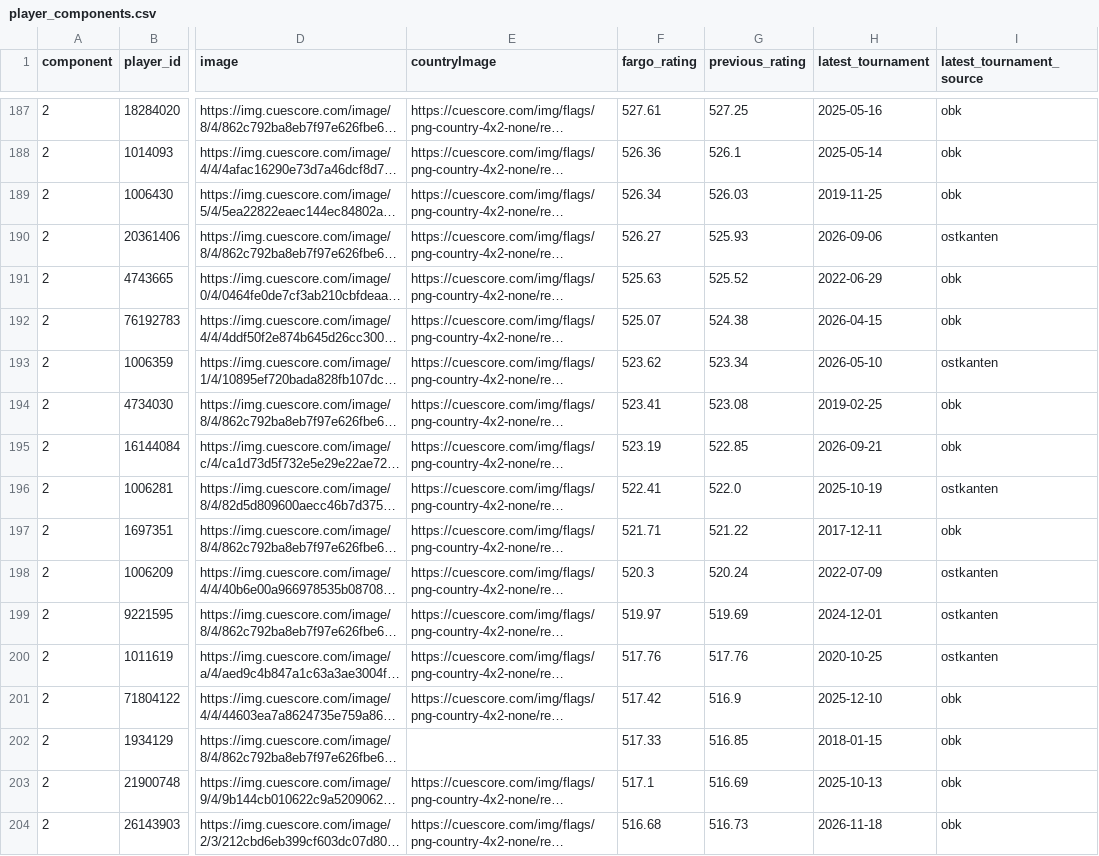
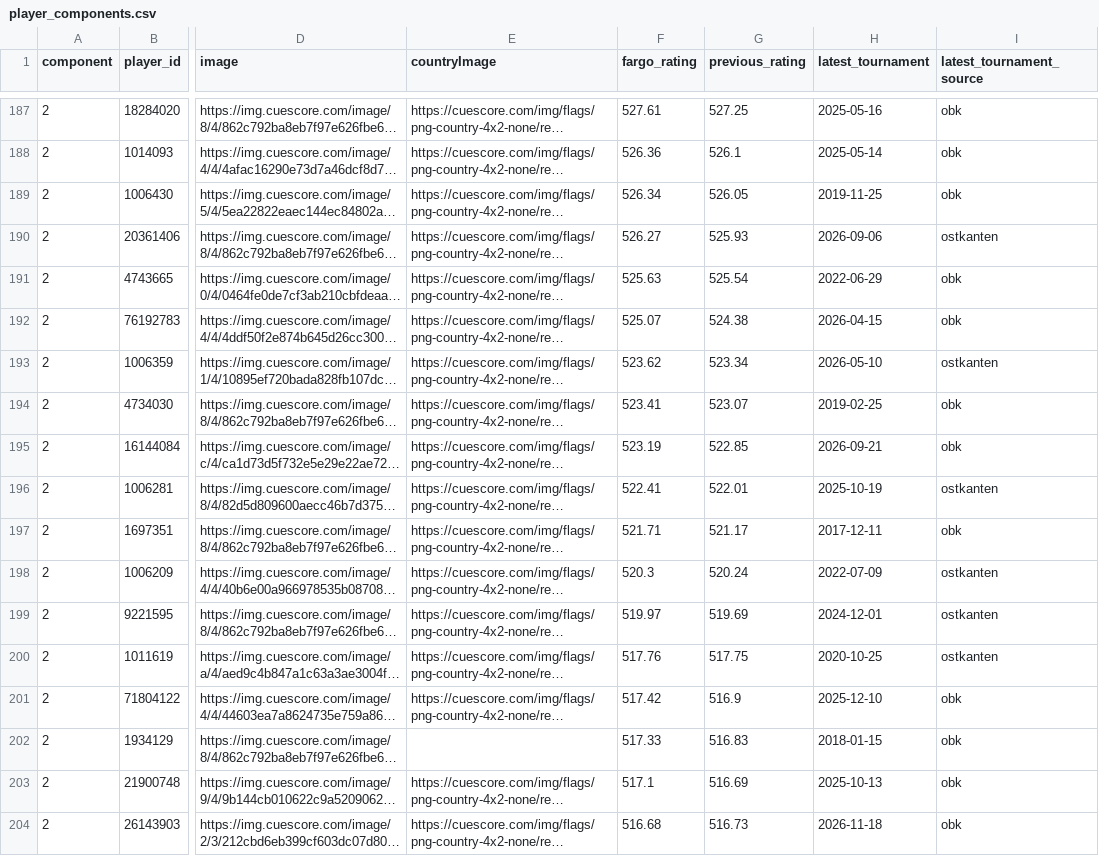
Before and after one commit to Flavelloni/Cue-Score, a CSV file: combined/player_components.csv, drawn as a sheet; only a part is shown, gaps mark what is left out; long unchanged cells end in …; the diff covers the shown part only; the diff names each change by its address in the sheet, - before the commit and + after, or states it on an @@ line.

```diff
--- a/combined/player_components.csv
+++ b/combined/player_components.csv
-G189 (previous_rating): 526.03
+G189 (previous_rating): 526.05
-G191 (previous_rating): 525.52
+G191 (previous_rating): 525.54
-G194 (previous_rating): 523.08
+G194 (previous_rating): 523.07
-G196 (previous_rating): 522.0
+G196 (previous_rating): 522.01
-G197 (previous_rating): 521.22
+G197 (previous_rating): 521.17
-G200 (previous_rating): 517.76
+G200 (previous_rating): 517.75
-G202 (previous_rating): 516.85
+G202 (previous_rating): 516.83
```
Also changed, not shown: 180 edited cells elsewhere in this file, OBK/player_components.csv, OBK/player_fargo_ratings.csv, 9 other files.
